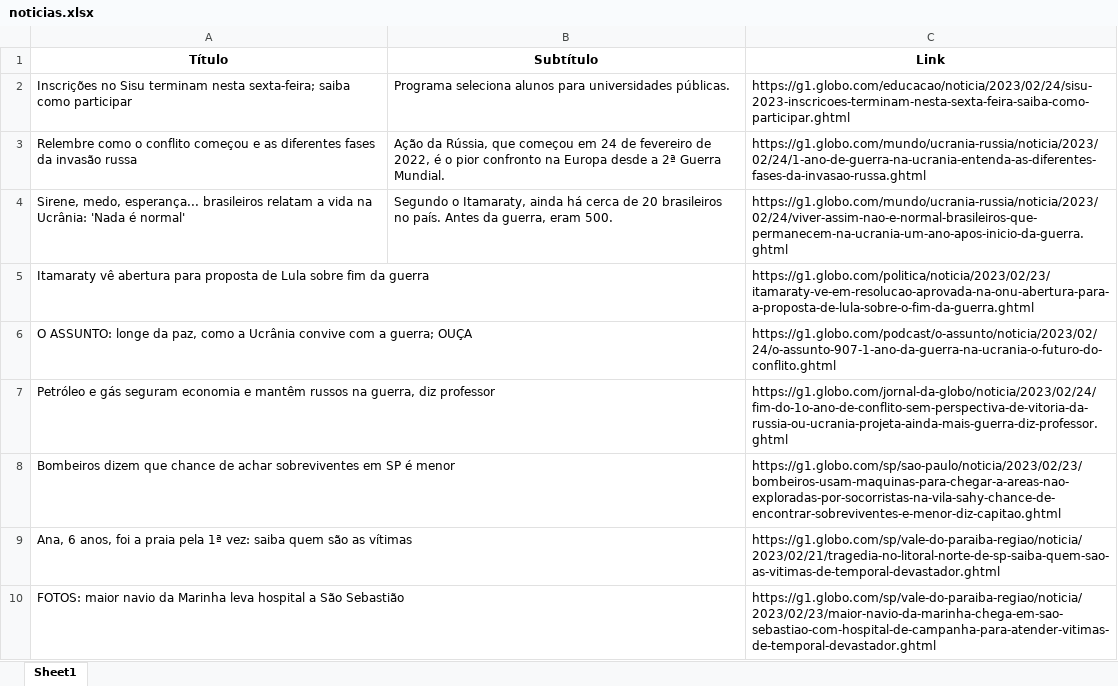
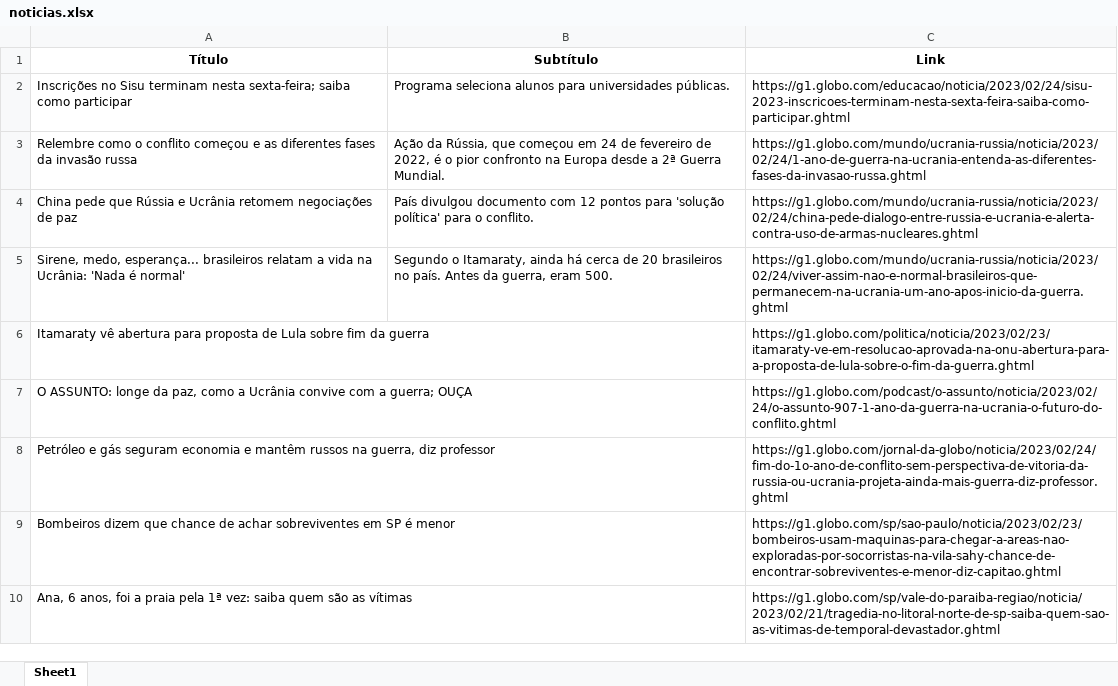
Before and after one commit to guiworldtv2/testeando-publico, an Excel workbook: noticias.xlsx, sheet Sheet1, drawn as a sheet; values as stored, in another font and other column widths than the file's, no borders; removed rows and columns are numbered as before the commit, all else as after; the diff names each change by its address in the sheet, - before the commit and + after, or states it on an @@ line.

```diff
--- a/noticias.xlsx (sheet Sheet1)
+++ b/noticias.xlsx (sheet Sheet1)
+row 4: China pede que Rússia e Ucrânia retomem negociações de paz | País divulgou documento com 12 pontos para 'solução política' para o conflito. | https://g1.globo.com/mundo/ucrania-russia/noticia/2023/02/24/china-pede-dialogo-entre-russia-e-ucrania-e-alerta-contra-uso-de-armas-nucleares.ghtml
-row 10: FOTOS: maior navio da Marinha leva hospital a São Sebastião |  | https://g1.globo.com/sp/vale-do-paraiba-regiao/noticia/2023/02/23/maior-navio-da-marinha-chega-em-sao-sebastiao-com-hospital-de-campanha-para-atender-vitimas-de-temporal-devastador.ghtml
```
